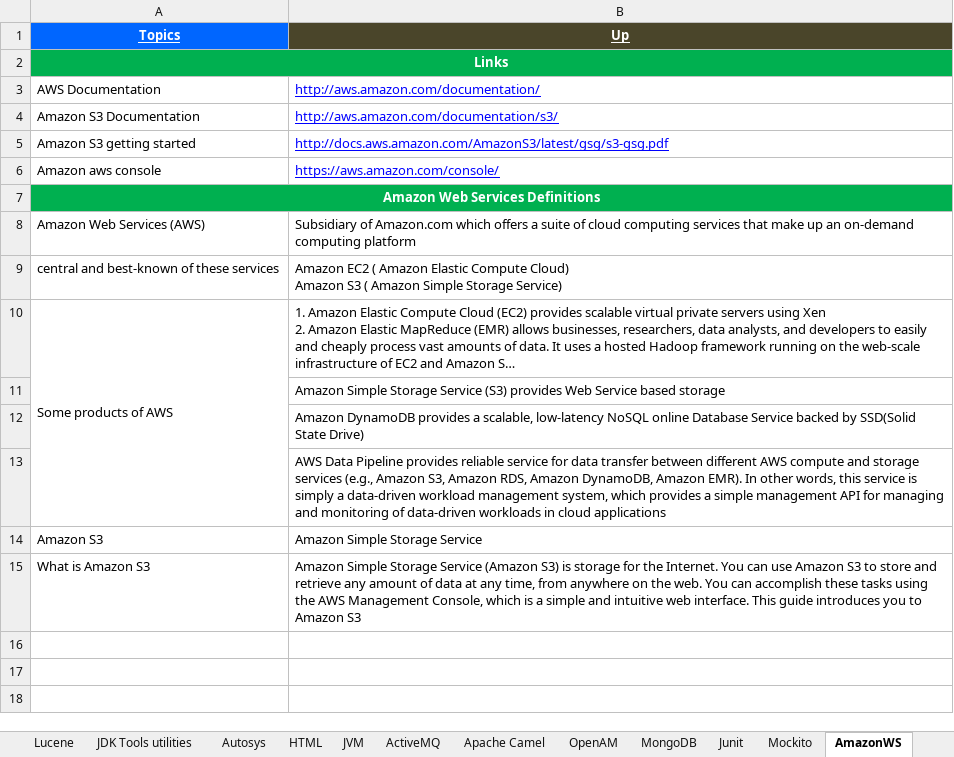
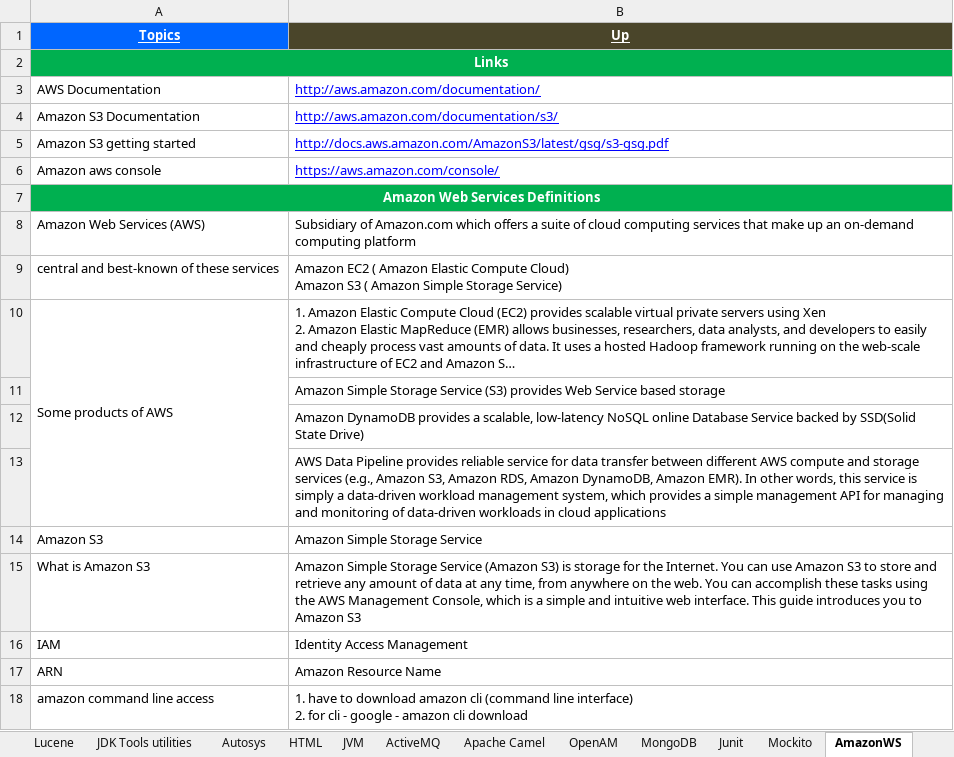
Before and after one commit to GDivya111/images, an Excel workbook: Definitions/3_Definitions.xlsx, sheet AmazonWS, drawn as a sheet; long unchanged cells end in …; values as stored, in another font and other column widths than the file's, no borders; ↵ is a line break in a cell; the diff names each change by its address in the sheet, - before the commit and + after, or states it on an @@ line.

```diff
--- a/Definitions/3_Definitions.xlsx (sheet AmazonWS)
+++ b/Definitions/3_Definitions.xlsx (sheet AmazonWS)
+row 16: IAM | Identity Access Management
+row 17: ARN | Amazon Resource Name
+row 18: amazon command line access | 1. have to download amazon cli (command line interface) ↵ 2. for cli - google - amazon cli download
```
Also changed, not shown: sheet Topics, other sheet tabs, Definitions/1_Grand_Definitions.xlsx, 1 other file.
